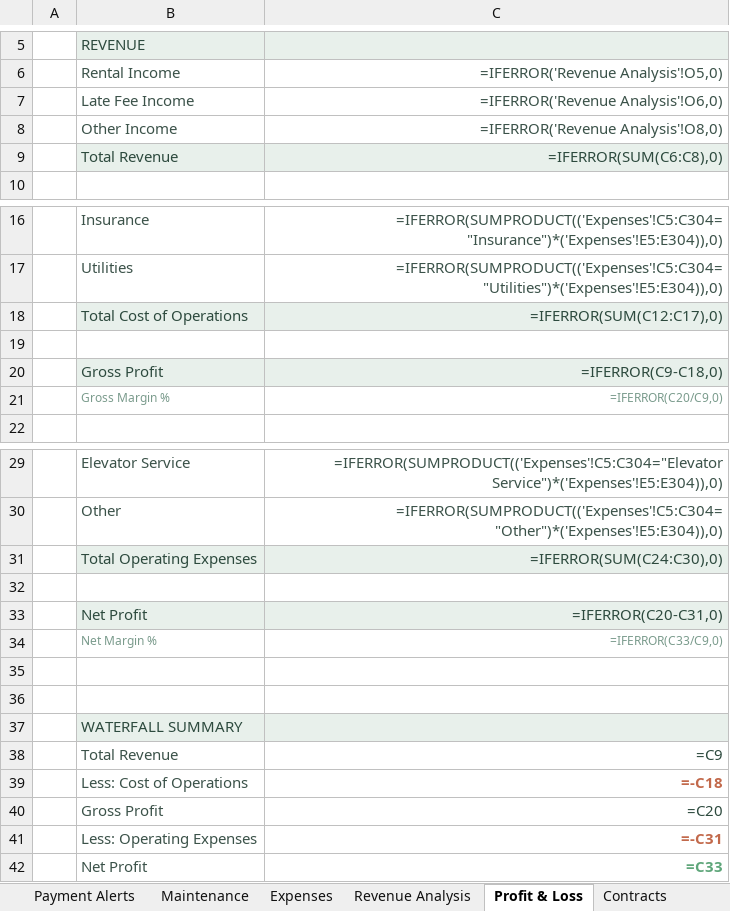
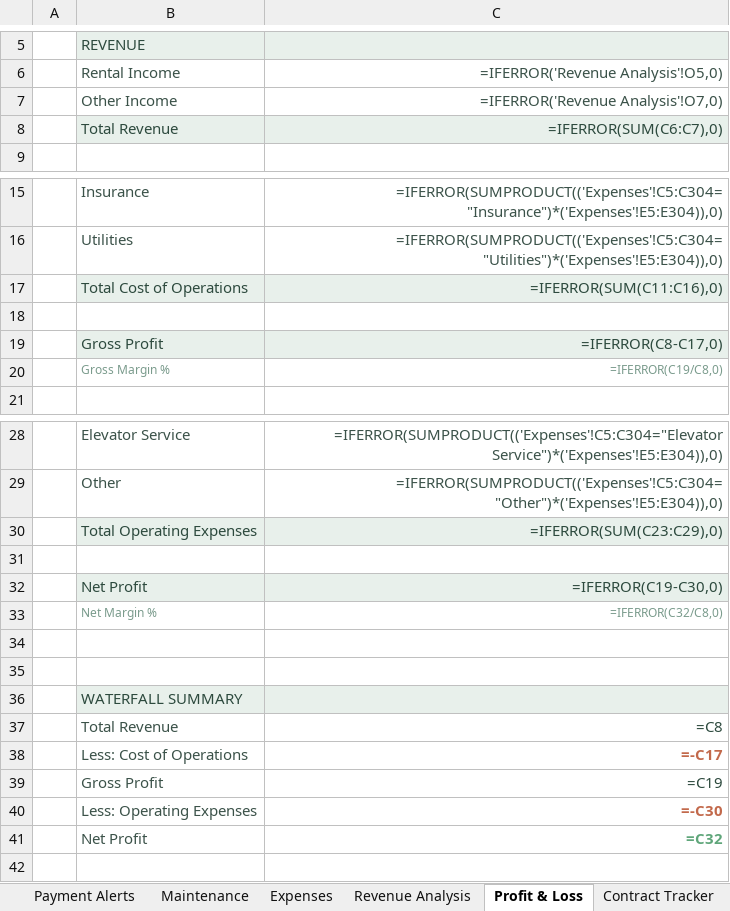
Before and after one commit to Real-Emperor/Real-Estate-Emperor, an Excel workbook: download/Al_Reef_Al_Janoubi_Empty.xlsx, sheet Profit & Loss, drawn as a sheet; only a part is shown, gaps mark what is left out; values as stored, in another font and other column widths than the file's, no borders; formulas without a stored value are shown as written; conditional formats not drawn; removed rows and columns are numbered as before the commit, all else as after; the diff names each change by its address in the sheet, - before the commit and + after, or states it on an @@ line.

```diff
--- a/download/Al_Reef_Al_Janoubi_Empty.xlsx (sheet Profit & Loss)
+++ b/download/Al_Reef_Al_Janoubi_Empty.xlsx (sheet Profit & Loss)
-sheet tab: Contracts
+sheet tab: Contract Tracker
-row 7:  | Late Fee Income | =IFERROR('Revenue Analysis'!O6,0)
-C7: =IFERROR('Revenue Analysis'!O8,0)
+C7: =IFERROR('Revenue Analysis'!O7,0)
-C8: =IFERROR(SUM(C6:C8),0)
+C8: =IFERROR(SUM(C6:C7),0)
-C17: =IFERROR(SUM(C12:C17),0)
+C17: =IFERROR(SUM(C11:C16),0)
-C19: =IFERROR(C9-C18,0)
+C19: =IFERROR(C8-C17,0)
-C20: =IFERROR(C20/C9,0)
+C20: =IFERROR(C19/C8,0)
-C30: =IFERROR(SUM(C24:C30),0)
+C30: =IFERROR(SUM(C23:C29),0)
-C32: =IFERROR(C20-C31,0)
+C32: =IFERROR(C19-C30,0)
-C33: =IFERROR(C33/C9,0)
+C33: =IFERROR(C32/C8,0)
-C37: =C9
+C37: =C8
-C38: =-C18
+C38: =-C17
-C39: =C20
+C39: =C19
-C40: =-C31
+C40: =-C30
-C41: =C33
+C41: =C32
```
Also changed, not shown: sheet Payment Alerts, sheet Revenue Analysis, sheet Rent Collection, sheet Dashboard, other sheet tabs, charts or pictures, download/Al_Reef_Al_Janoubi_Sample.xlsx, 35 other files.
